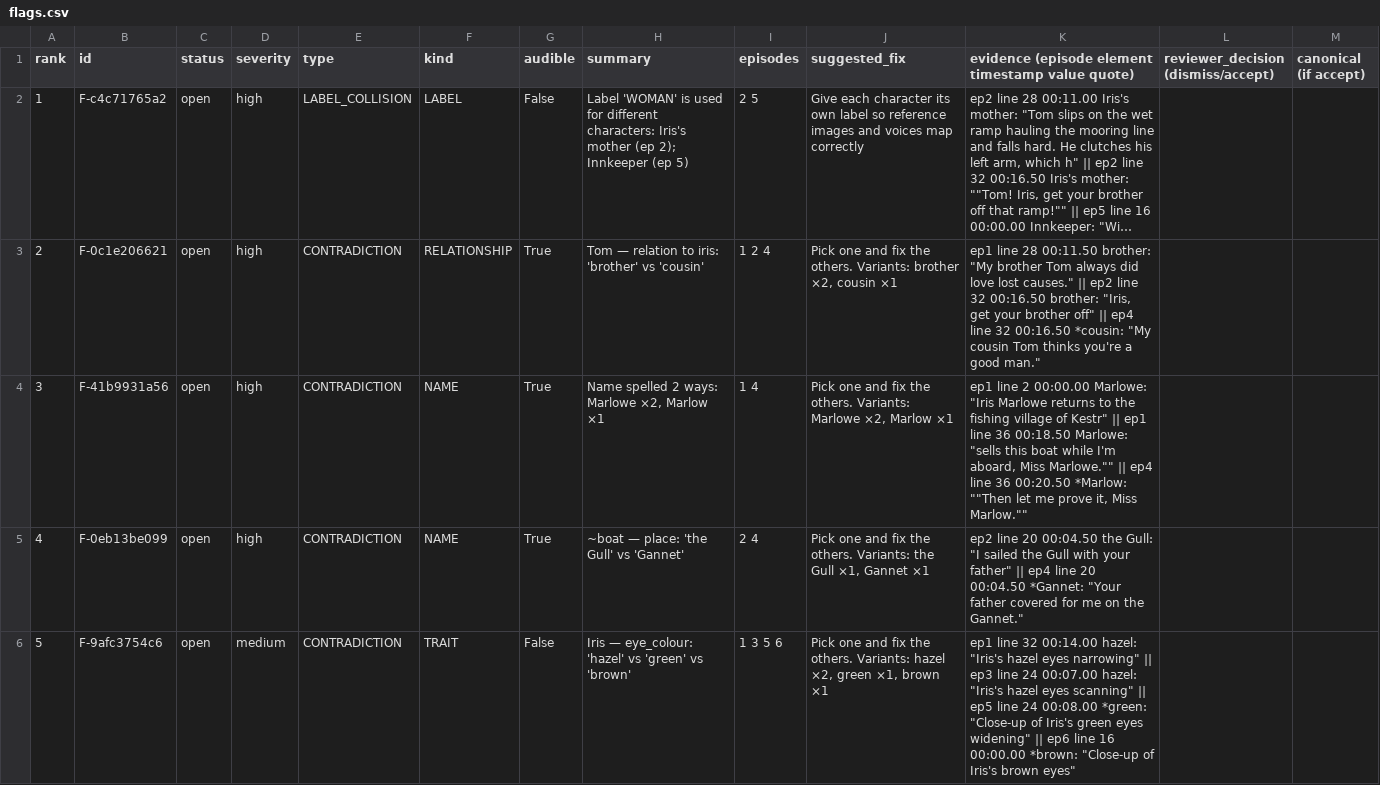
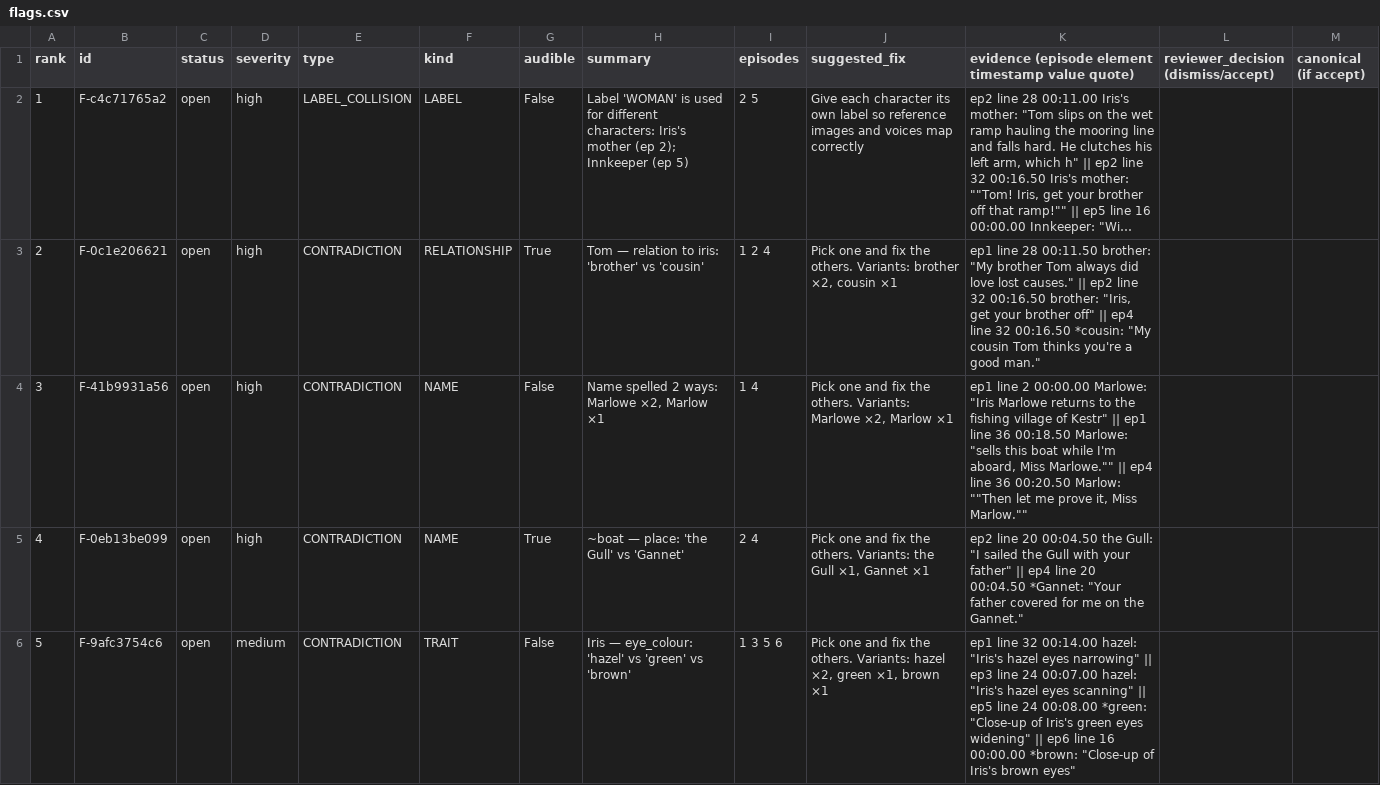
Before and after one commit to shubham-nare/microdrama-continuity-checker, a CSV file: demo/gate_output/flags.csv, drawn as a sheet; only a part is shown; long unchanged cells end in ….

```diff
--- a/demo/gate_output/flags.csv
+++ b/demo/gate_output/flags.csv
@@ -3,3 +3,3 @@
 2,F-0c1e206621,open,high,CONTRADICTION,RELATIONSHIP,True,Tom — relation to iris: 'brother' vs 'cousin',1 2 4,"Pick one and fix the others. Variants: brother ×2, cousin ×1","ep1 line 28 00:11.50 brother: ""My brother Tom always did love lost causes."" || ep2 line 32 00:16.50 brother: ""Iris, get your brother off"" || ep4 line 32 00:16.50 *cousin: ""My cousin Tom thinks you're a good man.""",,
-3,F-41b9931a56,open,high,CONTRADICTION,NAME,True,"Name spelled 2 ways: Marlowe ×2, Marlow ×1",1 4,"Pick one and fix the others. Variants: Marlowe ×2, Marlow ×1","ep1 line 2 00:00.00 Marlowe: ""Iris Marlowe returns to the fishing village of Kestr"" || ep1 line 36 00:18.50 Marlowe: ""sells this boat while I'm aboard, Miss Marlowe."""" || ep4 line 36 00:20.50 *Marlow: """"Then let me prove it, Miss Marlow.""""",,
+3,F-41b9931a56,open,high,CONTRADICTION,NAME,False,"Name spelled 2 ways: Marlowe ×2, Marlow ×1",1 4,"Pick one and fix the others. Variants: Marlowe ×2, Marlow ×1","ep1 line 2 00:00.00 Marlowe: ""Iris Marlowe returns to the fishing village of Kestr"" || ep1 line 36 00:18.50 Marlowe: ""sells this boat while I'm aboard, Miss Marlowe."""" || ep4 line 36 00:20.50 Marlow: """"Then let me prove it, Miss Marlow.""""",,
 4,F-0eb13be099,open,high,CONTRADICTION,NAME,True,~boat — place: 'the Gull' vs 'Gannet',2 4,"Pick one and fix the others. Variants: the Gull ×1, Gannet ×1","ep2 line 20 00:04.50 the Gull: ""I sailed the Gull with your father"" || ep4 line 20 00:04.50 *Gannet: ""Your father covered for me on the Gannet.""",,
```
Also changed, not shown: demo/output/_mutated_run/flags.csv, demo/output/flags.csv, 35 other files.
